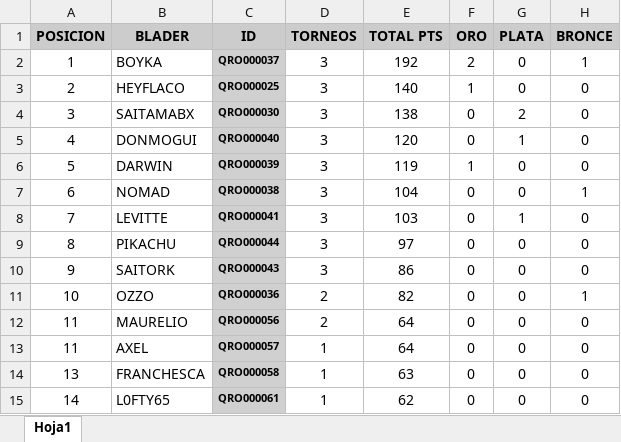
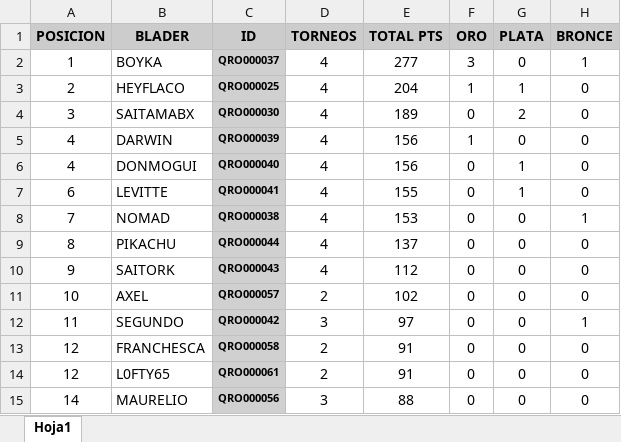
Before and after one commit to Oscar5552/rankingMFL, an Excel workbook: torneos/TOTALTORNEOS.xlsx, sheet Hoja1, drawn as a sheet; only a part is shown; values as stored, in another font and other column widths than the file's, no borders; removed rows and columns are numbered as before the commit, all else as after; the diff covers the shown part only; the diff names each change by its address in the sheet, - before the commit and + after, or states it on an @@ line.

Commit message:
torneo local 25 enenro fix total

```diff
--- a/torneos/TOTALTORNEOS.xlsx (sheet Hoja1)
+++ b/torneos/TOTALTORNEOS.xlsx (sheet Hoja1)
-D2:D4 (TORNEOS): 3
+D2:D4 (TORNEOS): 4
-E2 (TOTAL PTS): 192
+E2 (TOTAL PTS): 277
-F2 (ORO): 2
+F2 (ORO): 3
-E3 (TOTAL PTS): 140
+E3 (TOTAL PTS): 204
-G3 (PLATA): 0
+G3 (PLATA): 1
-E4 (TOTAL PTS): 138
+E4 (TOTAL PTS): 189
+row 5: 4 | DARWIN | QRO000039 | 4 | 156 | 1 | 0 | 0
-D6 (TORNEOS): 3
+D6 (TORNEOS): 4
-E6 (TOTAL PTS): 120
+E6 (TOTAL PTS): 156
-row 6: 5 | DARWIN | QRO000039 | 3 | 119 | 1 | 0 | 0
-row 7: 6 | NOMAD | QRO000038 | 3 | 104 | 0 | 0 | 1
-A7 (POSICION): 7
+A7 (POSICION): 6
-D7 (TORNEOS): 3
+D7 (TORNEOS): 4
-E7 (TOTAL PTS): 103
+E7 (TOTAL PTS): 155
+row 8: 7 | NOMAD | QRO000038 | 4 | 153 | 0 | 0 | 1
-D9:D10 (TORNEOS): 3
+D9:D10 (TORNEOS): 4
-E9 (TOTAL PTS): 97
+E9 (TOTAL PTS): 137
-E10 (TOTAL PTS): 86
+E10 (TOTAL PTS): 112
-row 11: 10 | OZZO | QRO000036 | 2 | 82 | 0 | 0 | 1
-row 12: 11 | MAURELIO | QRO000056 | 2 | 64 | 0 | 0 | 0
-A11 (POSICION): 11
+A11 (POSICION): 10
-D11 (TORNEOS): 1
+D11 (TORNEOS): 2
-E11 (TOTAL PTS): 64
+E11 (TOTAL PTS): 102
+row 12: 11 | SEGUNDO | QRO000042 | 3 | 97 | 0 | 0 | 1
-A13 (POSICION): 13
+A13 (POSICION): 12
-D13:D14 (TORNEOS): 1
+D13:D14 (TORNEOS): 2
-E13 (TOTAL PTS): 63
+E13 (TOTAL PTS): 91
-A14 (POSICION): 14
+A14 (POSICION): 12
-E14 (TOTAL PTS): 62
+E14 (TOTAL PTS): 91
+row 15: 14 | MAURELIO | QRO000056 | 3 | 88 | 0 | 0 | 0
```
Also changed, not shown: 5 added rows, 3 removed rows and 55 edited cells elsewhere in this sheet.
